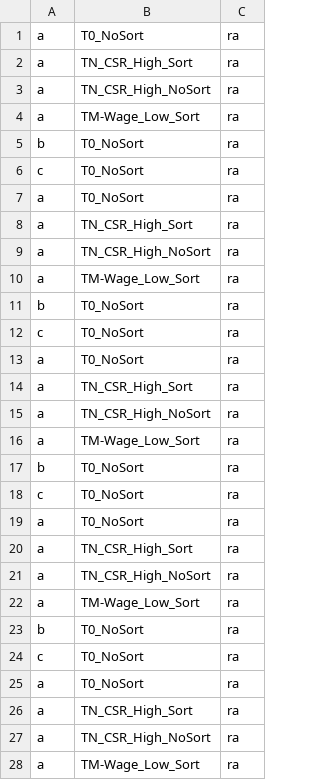
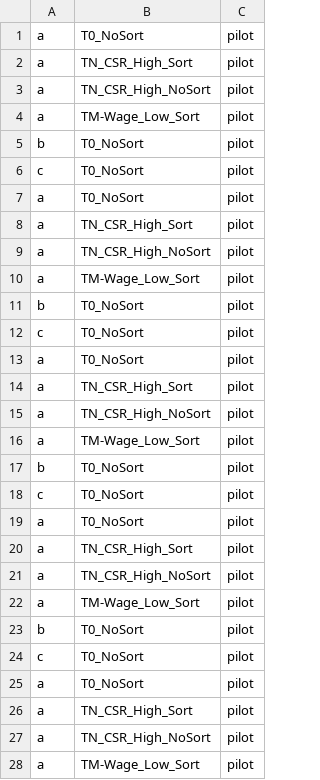
Before and after one commit to BFITeam/csr2, a CSV file: treatmentcells.csv, drawn as a sheet; only a part is shown; the diff covers the shown part only.

Commit message:
added pilot treatment cells

```diff
--- a/treatmentcells.csv
+++ b/treatmentcells.csv
@@ -1,28 +1,28 @@
-"a","T0_NoSort","ra"
-"a","TN_CSR_High_Sort","ra"
-"a","TN_CSR_High_NoSort","ra"
-"a","TM-Wage_Low_Sort","ra"
-"b","T0_NoSort","ra"
-"c","T0_NoSort","ra"
-"a","T0_NoSort","ra"
-"a","TN_CSR_High_Sort","ra"
-"a","TN_CSR_High_NoSort","ra"
-"a","TM-Wage_Low_Sort","ra"
-"b","T0_NoSort","ra"
-"c","T0_NoSort","ra"
-"a","T0_NoSort","ra"
-"a","TN_CSR_High_Sort","ra"
-"a","TN_CSR_High_NoSort","ra"
-"a","TM-Wage_Low_Sort","ra"
-"b","T0_NoSort","ra"
-"c","T0_NoSort","ra"
-"a","T0_NoSort","ra"
-"a","TN_CSR_High_Sort","ra"
-"a","TN_CSR_High_NoSort","ra"
-"a","TM-Wage_Low_Sort","ra"
-"b","T0_NoSort","ra"
-"c","T0_NoSort","ra"
-"a","T0_NoSort","ra"
-"a","TN_CSR_High_Sort","ra"
-"a","TN_CSR_High_NoSort","ra"
-"a","TM-Wage_Low_Sort","ra"
+"a","T0_NoSort","pilot"
+"a","TN_CSR_High_Sort","pilot"
+"a","TN_CSR_High_NoSort","pilot"
+"a","TM-Wage_Low_Sort","pilot"
+"b","T0_NoSort","pilot"
+"c","T0_NoSort","pilot"
+"a","T0_NoSort","pilot"
+"a","TN_CSR_High_Sort","pilot"
+"a","TN_CSR_High_NoSort","pilot"
+"a","TM-Wage_Low_Sort","pilot"
+"b","T0_NoSort","pilot"
+"c","T0_NoSort","pilot"
+"a","T0_NoSort","pilot"
+"a","TN_CSR_High_Sort","pilot"
+"a","TN_CSR_High_NoSort","pilot"
+"a","TM-Wage_Low_Sort","pilot"
+"b","T0_NoSort","pilot"
+"c","T0_NoSort","pilot"
+"a","T0_NoSort","pilot"
+"a","TN_CSR_High_Sort","pilot"
+"a","TN_CSR_High_NoSort","pilot"
+"a","TM-Wage_Low_Sort","pilot"
+"b","T0_NoSort","pilot"
+"c","T0_NoSort","pilot"
+"a","T0_NoSort","pilot"
+"a","TN_CSR_High_Sort","pilot"
+"a","TN_CSR_High_NoSort","pilot"
+"a","TM-Wage_Low_Sort","pilot"
```
Also changed, not shown: 32 edited cells elsewhere in this file, 5 other files.
